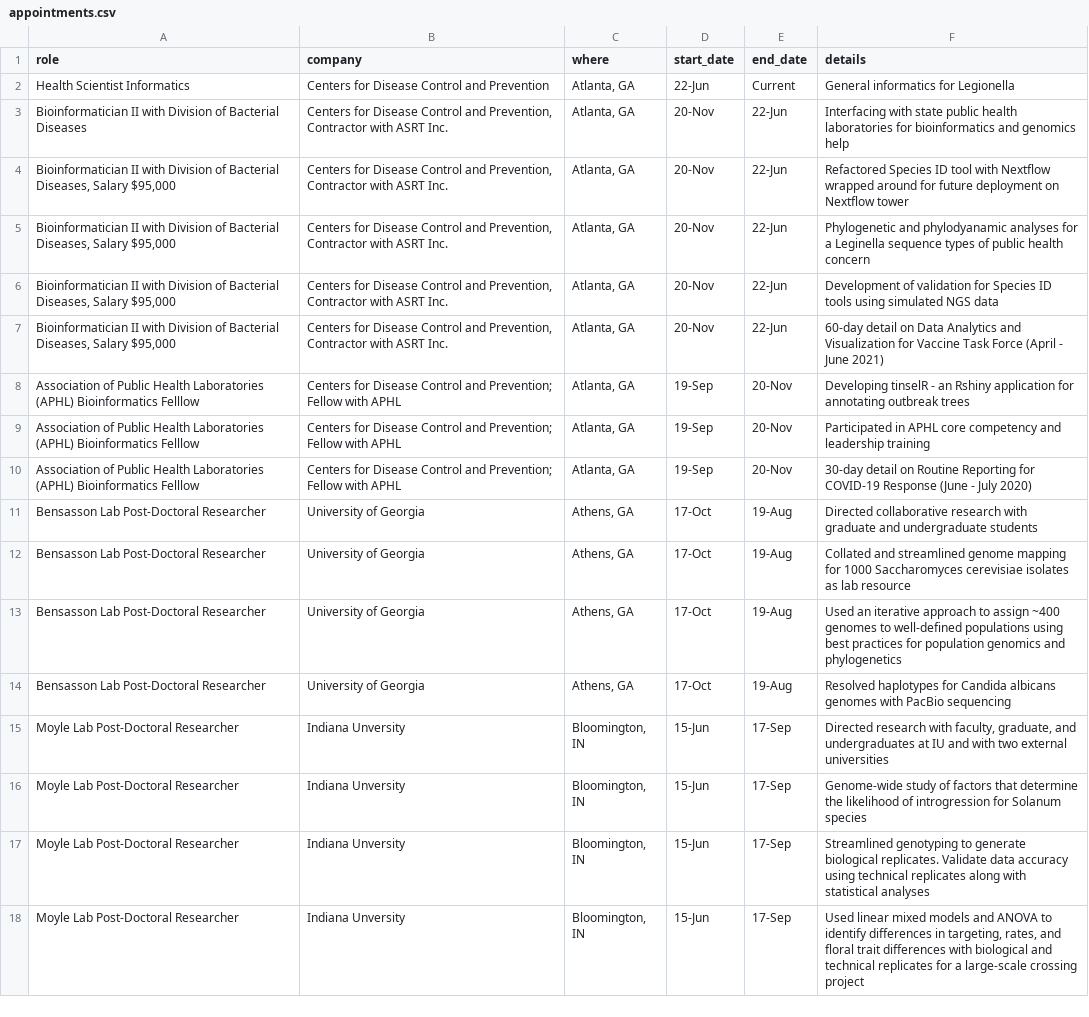
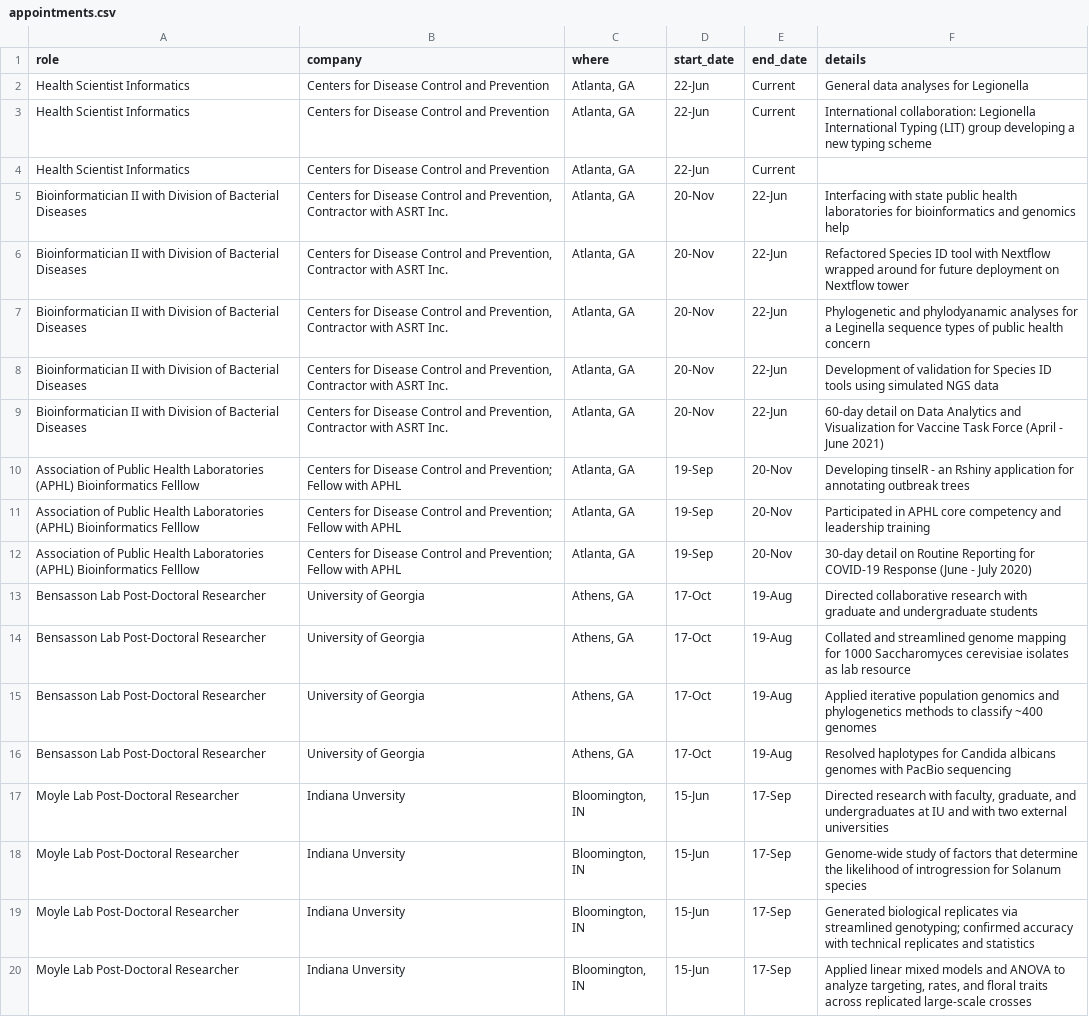
Before and after one commit to jennahamlin/Hamlin.CV, a CSV file: data/appointments.csv, drawn as a sheet; addresses are those after the commit; the diff names each change by its address in the sheet, - before the commit and + after, or states it on an @@ line.

```diff
--- a/data/appointments.csv
+++ b/data/appointments.csv
-F2 (details): General informatics for Legionella
+F2 (details): General data analyses for Legionella
+row 3: Health Scientist Informatics | Centers for Disease Control and Prevention | Atlanta, GA | 22-Jun | Current | International collaboration: Legionella International Typing (LIT) group developing a new typing scheme
+row 4: Health Scientist Informatics | Centers for Disease Control and Prevention | Atlanta, GA | 22-Jun | Current
-A6:A9 (role): …of Bacterial Diseases, Salary $95,000
+A6:A9 (role): …of Bacterial Diseases
-F15 (details): Used an iterative approach to assign ~400 genomes to well-defined populations using best practices for population genomics and phylogenetics
+F15 (details): Applied iterative population genomics and phylogenetics methods to classify ~400 genomes
-F19 (details): Streamlined genotyping to generate biological replicates. Validate data accuracy using technical replicates along with statistical analyses
+F19 (details): Generated biological replicates via streamlined genotyping; confirmed accuracy with technical replicates and statistics
-F20 (details): Used linear mixed models and ANOVA to identify differences in targeting, rates, and floral trait differences with biological and technical replicates for a large-scale crossing project
+F20 (details): Applied linear mixed models and ANOVA to analyze targeting, rates, and floral traits across replicated large-scale crosses
```
Also changed, not shown: 6 other files.
